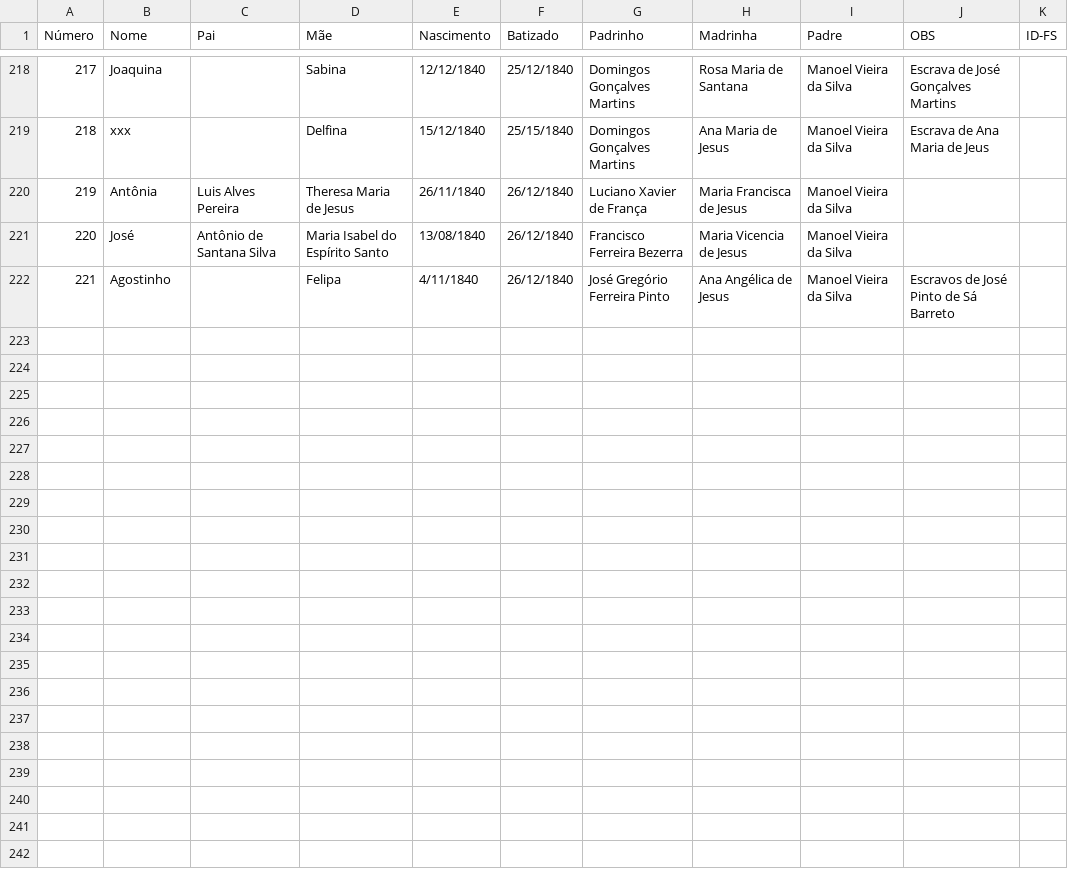
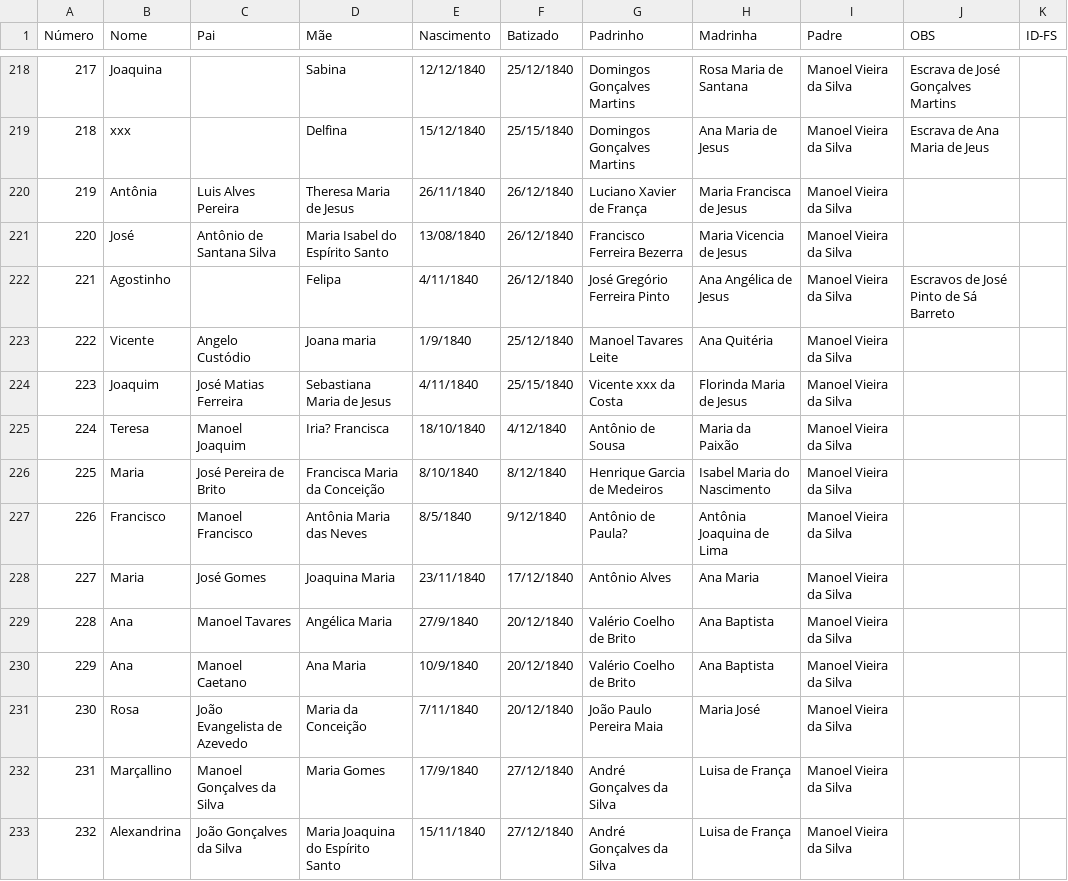
Before and after one commit to jsinatro/genealogiabarbalha, a CSV file: Batismos_Barbalha.csv, drawn as a sheet; only a part is shown, gaps mark what is left out; the diff covers the shown part only.

Commit message:
Update Batismos_Barbalha.csv

```diff
--- a/Batismos_Barbalha.csv
+++ b/Batismos_Barbalha.csv
@@ -222 +222,12 @@ Número,Nome,Pai,Mãe,Nascimento,Batizado,Padrinho,Madrinha,Padre,OBS,ID-FS
 221,Agostinho,,Felipa,4/11/1840,26/12/1840,José Gregório Ferreira Pinto,Ana Angélica de Jesus,Manoel Vieira da Silva,Escravos de José Pinto de Sá Barreto,
+222,Vicente,Angelo Custódio,Joana maria,1/9/1840,25/12/1840,Manoel Tavares Leite,Ana Quitéria,Manoel Vieira da Silva,,
+223,Joaquim,José Matias Ferreira,Sebastiana Maria de Jesus,4/11/1840,25/15/1840,Vicente xxx da Costa,Florinda Maria de Jesus,Manoel Vieira da Silva,,
+224,Teresa,Manoel Joaquim,Iria? Francisca,18/10/1840,4/12/1840,Antônio de Sousa,Maria da Paixão,Manoel Vieira da Silva,,
+225,Maria,José Pereira de Brito,Francisca Maria da Conceição,8/10/1840,8/12/1840,Henrique Garcia de Medeiros,Isabel Maria do Nascimento,Manoel Vieira da Silva,,
+226,Francisco,Manoel Francisco ,Antônia Maria das Neves,8/5/1840,9/12/1840,Antônio de Paula?,Antônia Joaquina de Lima,Manoel Vieira da Silva,,
+227,Maria,José Gomes,Joaquina Maria,23/11/1840,17/12/1840,Antônio Alves,Ana Maria,Manoel Vieira da Silva,,
+228,Ana,Manoel Tavares,Angélica Maria,27/9/1840,20/12/1840,Valério Coelho de Brito,Ana Baptista,Manoel Vieira da Silva,,
+229,Ana,Manoel Caetano,Ana Maria,10/9/1840,20/12/1840,Valério Coelho de Brito,Ana Baptista,Manoel Vieira da Silva,,
+230,Rosa,João Evangelista de Azevedo,Maria da Conceição,7/11/1840,20/12/1840,João Paulo Pereira Maia,Maria José,Manoel Vieira da Silva,,
+231,Marçallino,Manoel Gonçalves da Silva,Maria Gomes,17/9/1840,27/12/1840,André Gonçalves da Silva,Luisa de França,Manoel Vieira da Silva,,
+232,Alexandrina,João Gonçalves da Silva,Maria Joaquina do Espírito Santo,15/11/1840,27/12/1840,André Gonçalves da Silva,Luisa de França,Manoel Vieira da Silva,,
```
Also changed, not shown: 11 added rows elsewhere in this file.
